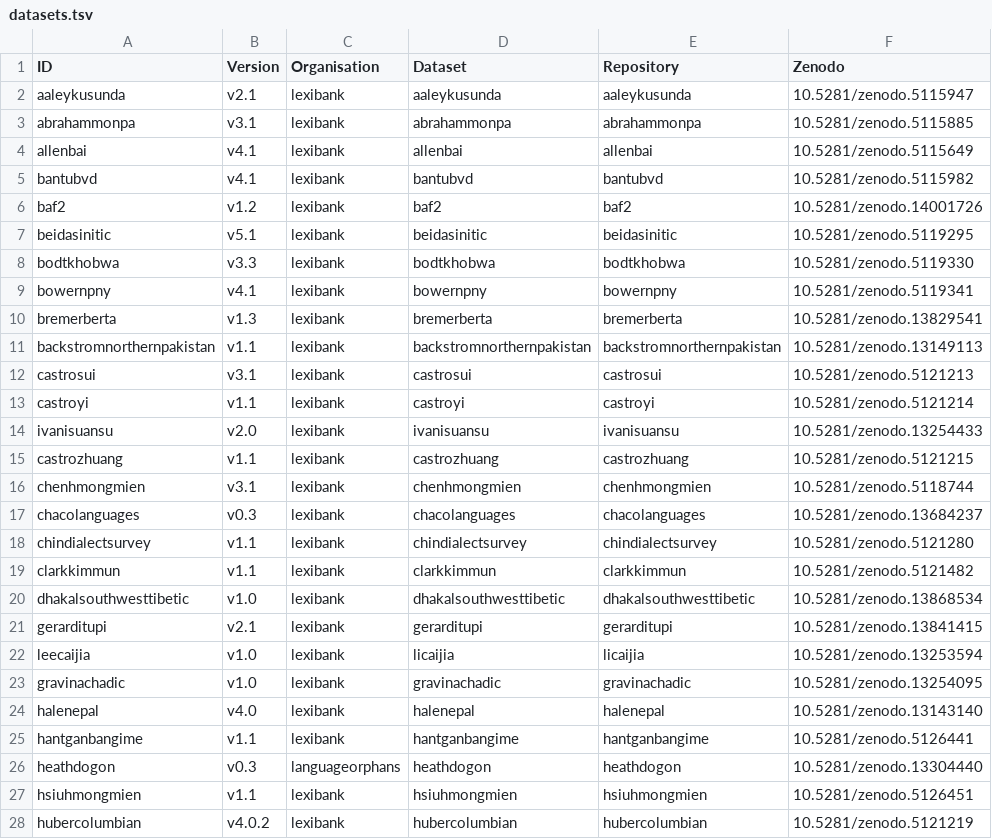
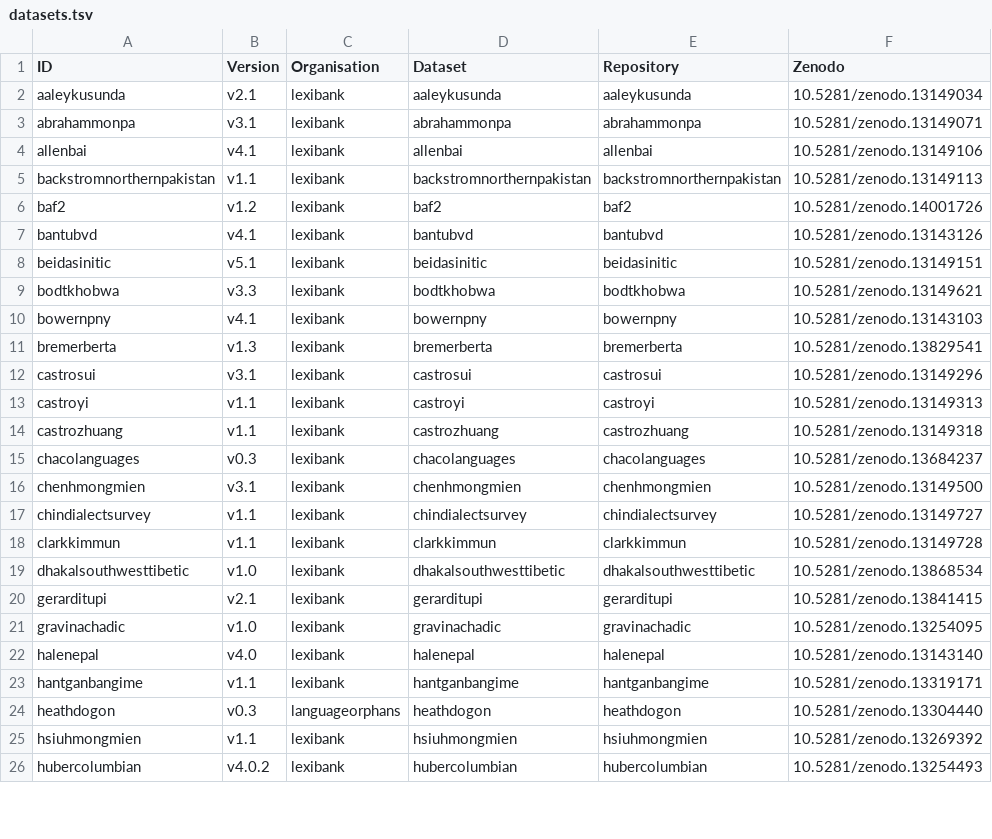
Before and after one commit to clics/clics4, a TSV file: etc/datasets.tsv, drawn as a sheet; only a part is shown; the diff covers the shown part only.

Commit message:
update datasets

```diff
--- a/etc/datasets.tsv
+++ b/etc/datasets.tsv
@@ -1,28 +1,26 @@
 ID	Version	Organisation	Dataset	Repository	Zenodo
-aaleykusunda	v2.1	lexibank	aaleykusunda	aaleykusunda	10.5281/zenodo.5115947
-abrahammonpa	v3.1	lexibank	abrahammonpa	abrahammonpa	10.5281/zenodo.5115885
-allenbai	v4.1	lexibank	allenbai	allenbai	10.5281/zenodo.5115649
-bantubvd	v4.1	lexibank	bantubvd	bantubvd	10.5281/zenodo.5115982
+aaleykusunda	v2.1	lexibank	aaleykusunda	aaleykusunda	10.5281/zenodo.13149034
+abrahammonpa	v3.1	lexibank	abrahammonpa	abrahammonpa	10.5281/zenodo.13149071
+allenbai	v4.1	lexibank	allenbai	allenbai	10.5281/zenodo.13149106
+backstromnorthernpakistan	v1.1	lexibank	backstromnorthernpakistan	backstromnorthernpakistan	10.5281/zenodo.13149113
 baf2	v1.2	lexibank	baf2	baf2	10.5281/zenodo.14001726
-beidasinitic	v5.1	lexibank	beidasinitic	beidasinitic	10.5281/zenodo.5119295
-bodtkhobwa	v3.3	lexibank	bodtkhobwa	bodtkhobwa	10.5281/zenodo.5119330
-bowernpny	v4.1	lexibank	bowernpny	bowernpny	10.5281/zenodo.5119341
+bantubvd	v4.1	lexibank	bantubvd	bantubvd	10.5281/zenodo.13143126
+beidasinitic	v5.1	lexibank	beidasinitic	beidasinitic	10.5281/zenodo.13149151
+bodtkhobwa	v3.3	lexibank	bodtkhobwa	bodtkhobwa	10.5281/zenodo.13149621
+bowernpny	v4.1	lexibank	bowernpny	bowernpny	10.5281/zenodo.13143103
 bremerberta	v1.3	lexibank	bremerberta	bremerberta	10.5281/zenodo.13829541
-backstromnorthernpakistan	v1.1	lexibank	backstromnorthernpakistan	backstromnorthernpakistan	10.5281/zenodo.13149113
-castrosui	v3.1	lexibank	castrosui	castrosui	10.5281/zenodo.5121213
-castroyi	v1.1	lexibank	castroyi	castroyi	10.5281/zenodo.5121214
-ivanisuansu	v2.0	lexibank	ivanisuansu	ivanisuansu	10.5281/zenodo.13254433
-castrozhuang	v1.1	lexibank	castrozhuang	castrozhuang	10.5281/zenodo.5121215
-chenhmongmien	v3.1	lexibank	chenhmongmien	chenhmongmien	10.5281/zenodo.5118744
+castrosui	v3.1	lexibank	castrosui	castrosui	10.5281/zenodo.13149296
+castroyi	v1.1	lexibank	castroyi	castroyi	10.5281/zenodo.13149313
+castrozhuang	v1.1	lexibank	castrozhuang	castrozhuang	10.5281/zenodo.13149318
 chacolanguages	v0.3	lexibank	chacolanguages	chacolanguages	10.5281/zenodo.13684237
-chindialectsurvey	v1.1	lexibank	chindialectsurvey	chindialectsurvey	10.5281/zenodo.5121280
-clarkkimmun	v1.1	lexibank	clarkkimmun	clarkkimmun	10.5281/zenodo.5121482
+chenhmongmien	v3.1	lexibank	chenhmongmien	chenhmongmien	10.5281/zenodo.13149500
+chindialectsurvey	v1.1	lexibank	chindialectsurvey	chindialectsurvey	10.5281/zenodo.13149727
+clarkkimmun	v1.1	lexibank	clarkkimmun	clarkkimmun	10.5281/zenodo.13149728
 dhakalsouthwesttibetic	v1.0	lexibank	dhakalsouthwesttibetic	dhakalsouthwesttibetic	10.5281/zenodo.13868534
 gerarditupi	v2.1	lexibank	gerarditupi	gerarditupi	10.5281/zenodo.13841415
-leecaijia	v1.0	lexibank	licaijia	licaijia	10.5281/zenodo.13253594
 gravinachadic	v1.0	lexibank	gravinachadic	gravinachadic	10.5281/zenodo.13254095
 halenepal	v4.0	lexibank	halenepal	halenepal	10.5281/zenodo.13143140
-hantganbangime	v1.1	lexibank	hantganbangime	hantganbangime	10.5281/zenodo.5126441
+hantganbangime	v1.1	lexibank	hantganbangime	hantganbangime	10.5281/zenodo.13319171
 heathdogon	v0.3	languageorphans	heathdogon	heathdogon	10.5281/zenodo.13304440
-hsiuhmongmien	v1.1	lexibank	hsiuhmongmien	hsiuhmongmien	10.5281/zenodo.5126451
-hubercolumbian	v4.0.2	lexibank	hubercolumbian	hubercolumbian	10.5281/zenodo.5121219
+hsiuhmongmien	v1.1	lexibank	hsiuhmongmien	hsiuhmongmien	10.5281/zenodo.13269392
+hubercolumbian	v4.0.2	lexibank	hubercolumbian	hubercolumbian	10.5281/zenodo.13254493
```
Also changed, not shown: 10 added rows and 24 edited cells elsewhere in this file, 1 other file.
